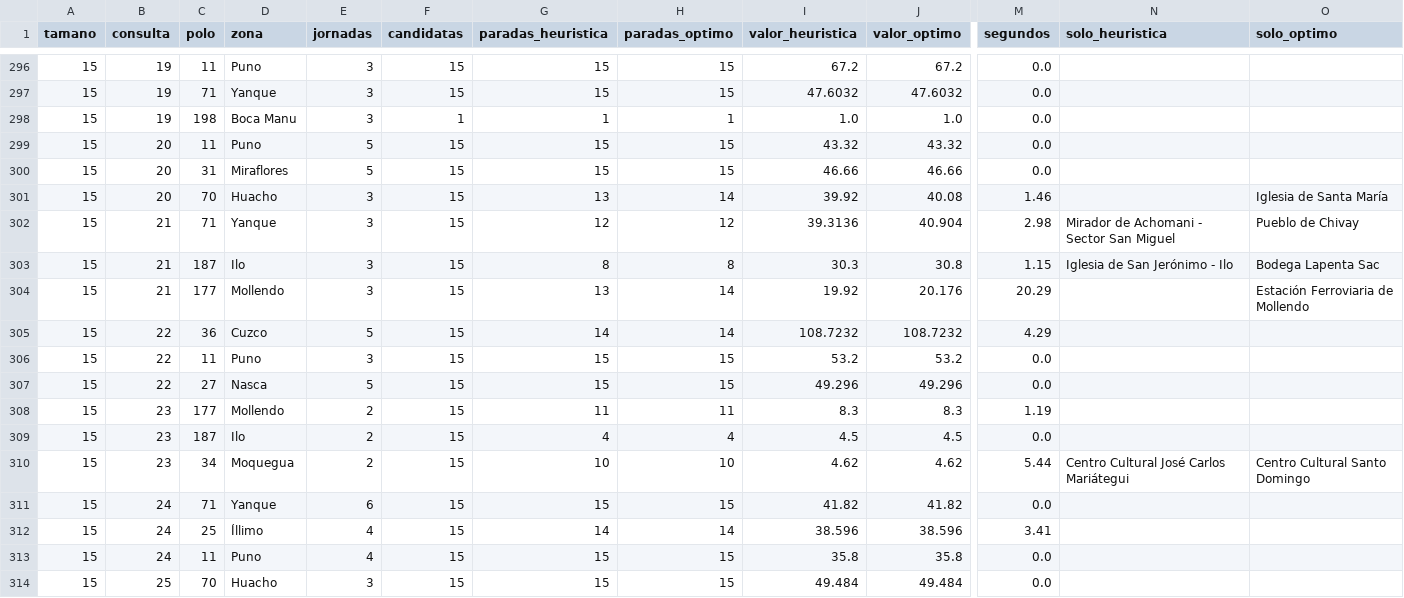
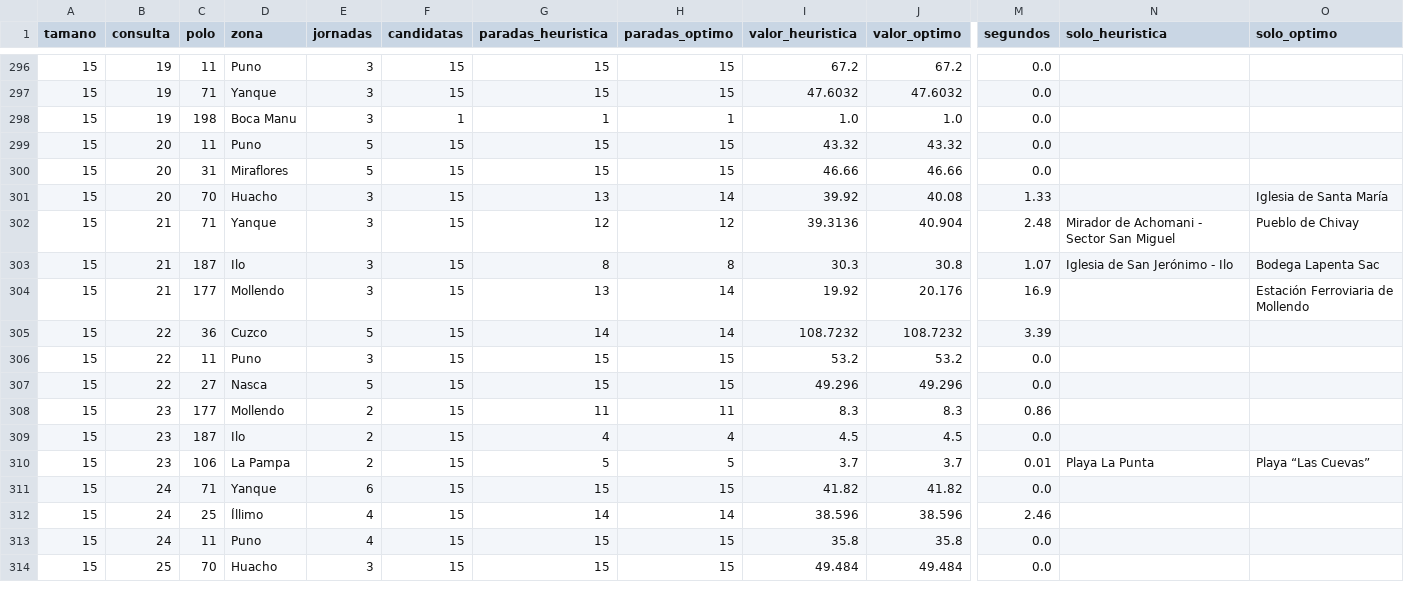
Before and after one commit to oswaldoaqm/Alejandros-Team, a CSV file: data/evaluacion/resultados/optimo.csv, drawn as a sheet; only a part is shown, gaps mark what is left out; the diff covers the shown part only; the diff names each change by its address in the sheet, - before the commit and + after, or states it on an @@ line.

Commit message:
feat(evaluacion): el motor de ahora, el optimo y el presupuesto con la 1.11

```diff
--- a/data/evaluacion/resultados/optimo.csv
+++ b/data/evaluacion/resultados/optimo.csv
-M301 (segundos): 1.46
+M301 (segundos): 1.33
-M302 (segundos): 2.98
+M302 (segundos): 2.48
-M303 (segundos): 1.15
+M303 (segundos): 1.07
-M304 (segundos): 20.29
+M304 (segundos): 16.9
-M305 (segundos): 4.29
+M305 (segundos): 3.39
-M308 (segundos): 1.19
+M308 (segundos): 0.86
-C310 (polo): 34
+C310 (polo): 106
-D310 (zona): Moquegua
+D310 (zona): La Pampa
-G310 (paradas_heuristica): 10
+G310 (paradas_heuristica): 5
-H310 (paradas_optimo): 10
+H310 (paradas_optimo): 5
-I310 (valor_heuristica): 4.62
+I310 (valor_heuristica): 3.7
-J310 (valor_optimo): 4.62
+J310 (valor_optimo): 3.7
-M310 (segundos): 5.44
+M310 (segundos): 0.01
-N310 (solo_heuristica): Centro Cultural José Carlos Mariátegui
+N310 (solo_heuristica): Playa La Punta
-O310 (solo_optimo): Centro Cultural Santo Domingo
+O310 (solo_optimo): Playa “Las Cuevas”
-M312 (segundos): 3.41
+M312 (segundos): 2.46
```
Also changed, not shown: 140 edited cells elsewhere in this file, data/evaluacion/resultados/presupuesto.csv, 2 other files.
